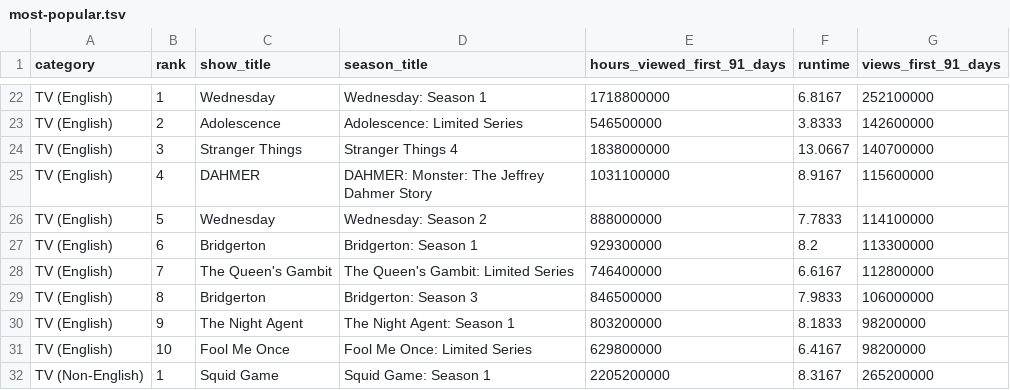
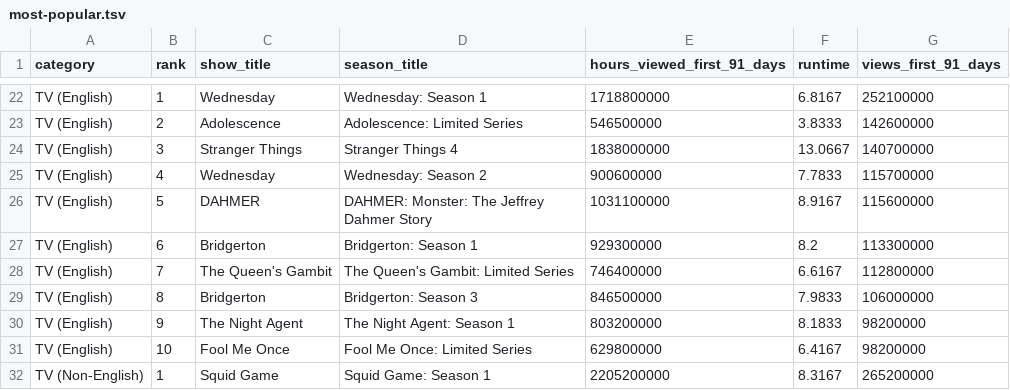
Before and after one commit to dbready/netflix_top10, a TSV file: most-popular.tsv, drawn as a sheet; only a part is shown, gaps mark what is left out.

```diff
--- a/most-popular.tsv
+++ b/most-popular.tsv
@@ -24,4 +24,4 @@ TV (English)	2	Adolescence	Adolescence: Limited Series	546500000	3.8333	14260000
 TV (English)	3	Stranger Things	Stranger Things 4	1838000000	13.0667	140700000
-TV (English)	4	DAHMER	DAHMER: Monster: The Jeffrey Dahmer Story	1031100000	8.9167	115600000
-TV (English)	5	Wednesday	Wednesday: Season 2	888000000	7.7833	114100000
+TV (English)	4	Wednesday	Wednesday: Season 2	900600000	7.7833	115700000
+TV (English)	5	DAHMER	DAHMER: Monster: The Jeffrey Dahmer Story	1031100000	8.9167	115600000
 TV (English)	6	Bridgerton	Bridgerton: Season 1	929300000	8.2	113300000
```
Also changed, not shown: all-weeks-global.tsv.
